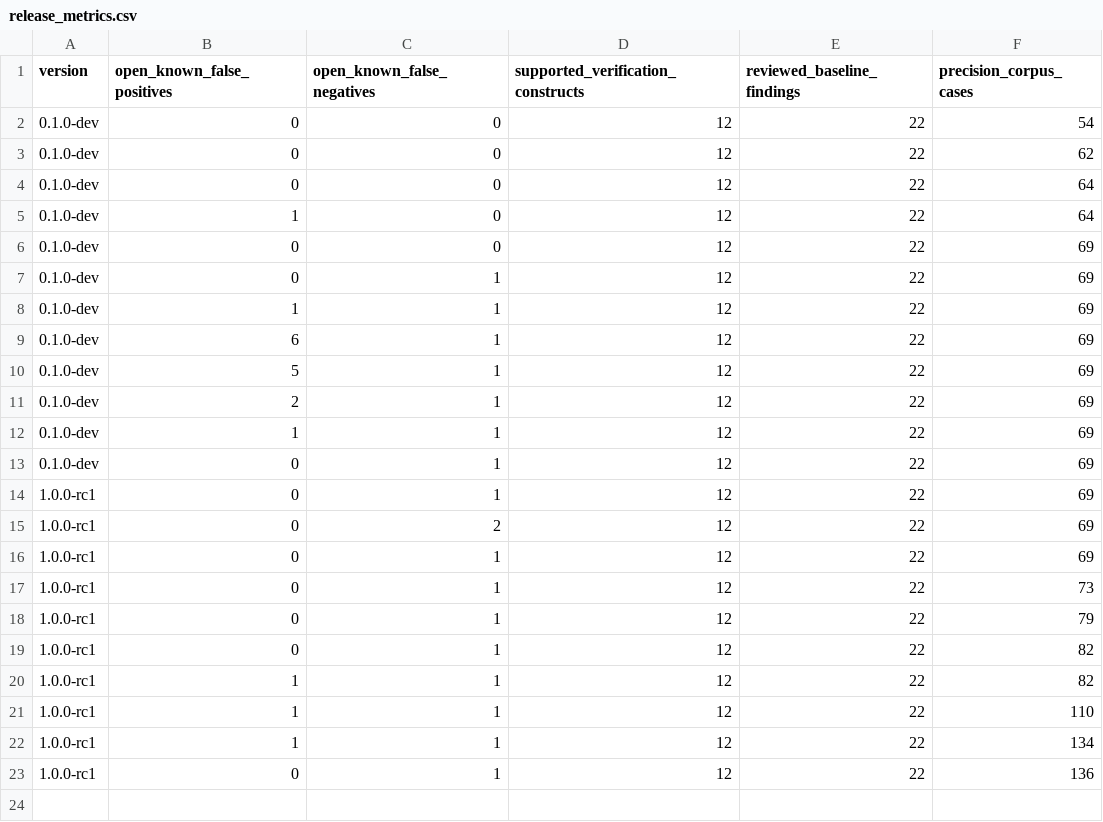
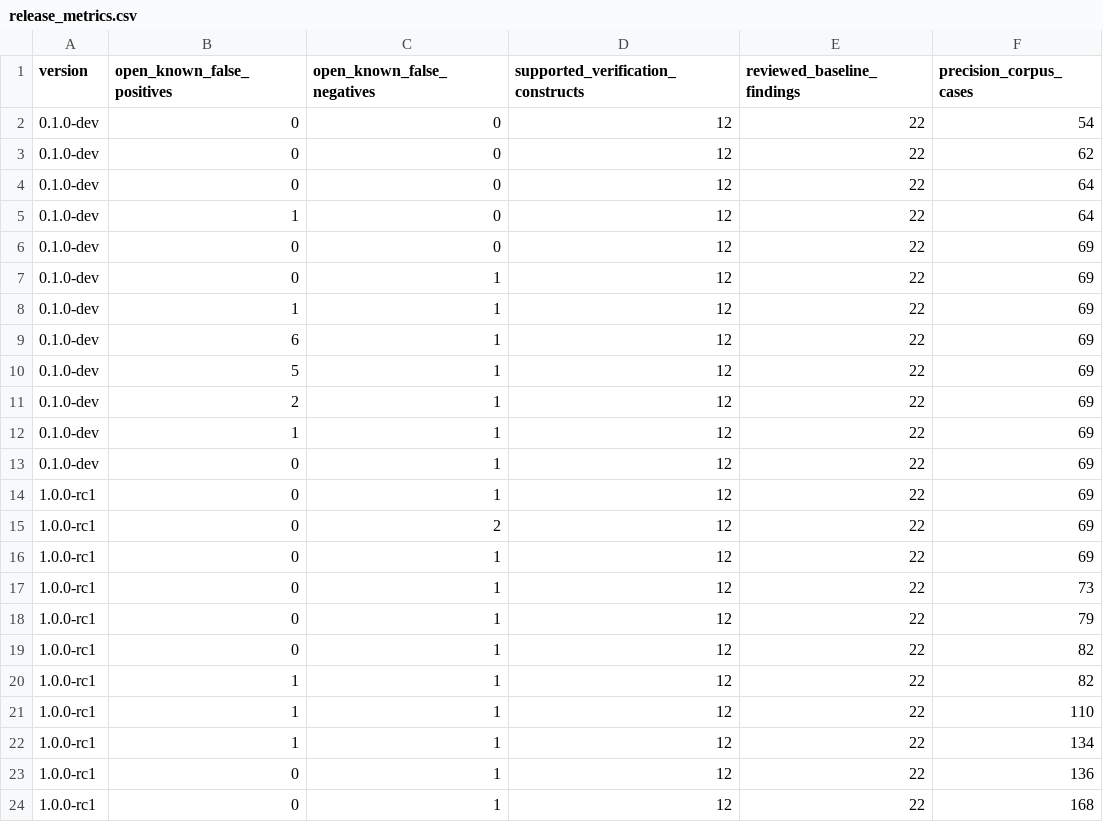
Before and after one commit to mmartign/AdaLang_Analyzer, a CSV file: quality/release_metrics.csv, drawn as a sheet.

Commit message:
test: extend precision corpus to 16 more no-threshold checks
Adds 32 boundary/negative cases (136 -> 168) across Naming_Convention,
Address_Clause, Representation_Clause_Policy, No_Unchecked_Conversion,
No_Unchecked_Deallocation, No_Controlled_Type, Complete_Initialization,
Unused_Variable, Missing_Loop_Variant, Infinite_Loop, Empty_Loop,
Exception_Propagation, No_Recursion, SPARK_Mode, Missing_Requirement_Trace,
and Malformed_Requirement_Trace, none of which had a dedicated fixture
before. 68 of the 99 Rule_Kind values now have at least one precision
fixture, up from 52.

Each pair targets a specific exclusion already present in the check's own
logic (e.g. No_Recursion's Is_Direct_Recursive_Call only catching a direct
self-call and not an A-calls-B-calls-A cycle, or Infinite_Loop only firing
on a statically-true while-condition rather than one that merely never
changes) and was confirmed against the built analyzer rather than assumed
from reading the source. Also corrects the "Current coverage" header in
quality/README.md, which had drifted out of sync with the manifest's true
row count across several earlier commits.

Every outcome matched the analyzer's actual behavior; no new false
positives or negatives surfaced in this batch.

```diff
--- a/quality/release_metrics.csv
+++ b/quality/release_metrics.csv
@@ -23 +23,2 @@ version,open_known_false_positives,open_known_false_negatives,supported_verifica
 1.0.0-rc1,0,1,12,22,136
+1.0.0-rc1,0,1,12,22,168
```
Also changed, not shown: 30 other files.
